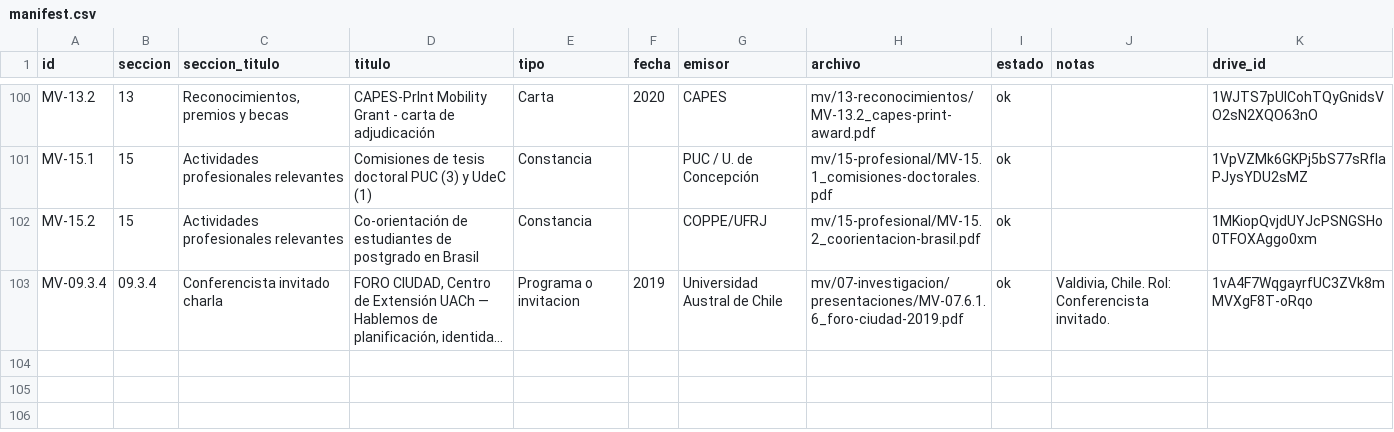
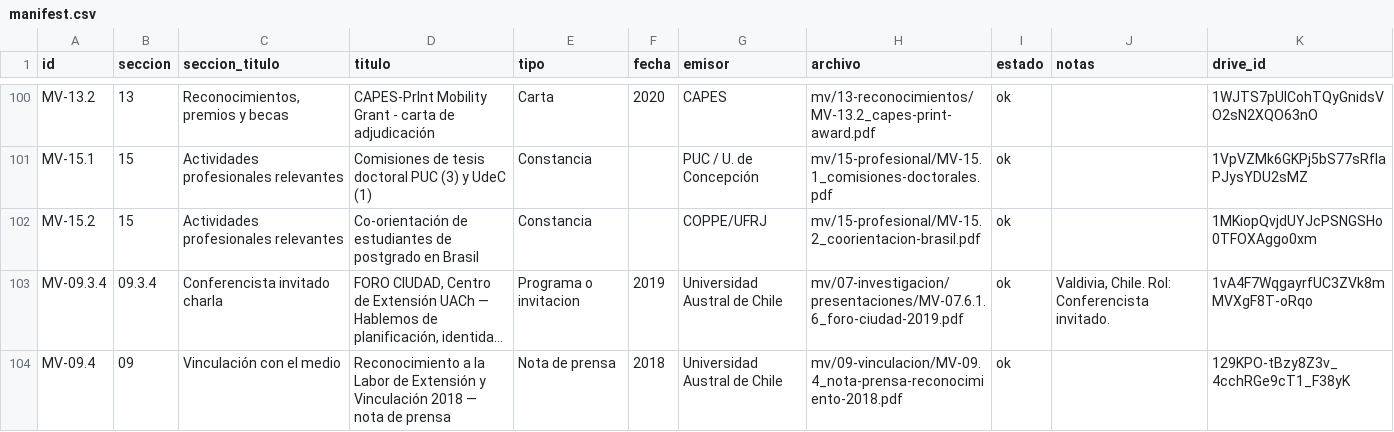
Before and after one commit to horaciosamaniego/expediente-promocion, a CSV file: manifest.csv, drawn as a sheet; only a part is shown, gaps mark what is left out; long unchanged cells end in …; the diff names each change by its address in the sheet, - before the commit and + after, or states it on an @@ line.

```diff
--- a/manifest.csv
+++ b/manifest.csv
+row 104: MV-09.4 | 09 | Vinculación con el medio | Reconocimiento a la Labor de Extensión y Vinculación 2018 — nota de prensa | Nota de prensa | 2018 | Universidad Austral de Chile | mv/09-vinculacion/MV-09.4_nota-prensa-reconocimiento-2018.pdf | ok |  | 129KPO-tBzy8Z3v_4cchRGe9cT1_F38yK
```
Also changed, not shown: 2 other files.
